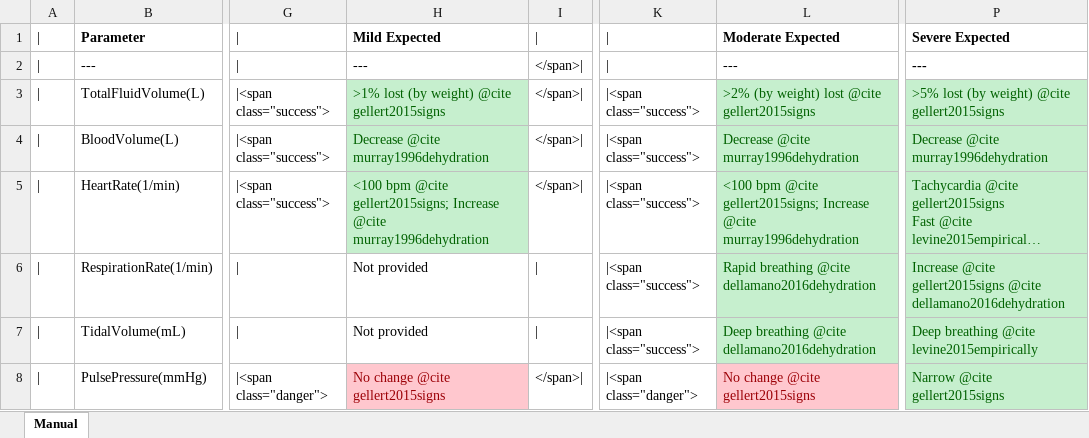
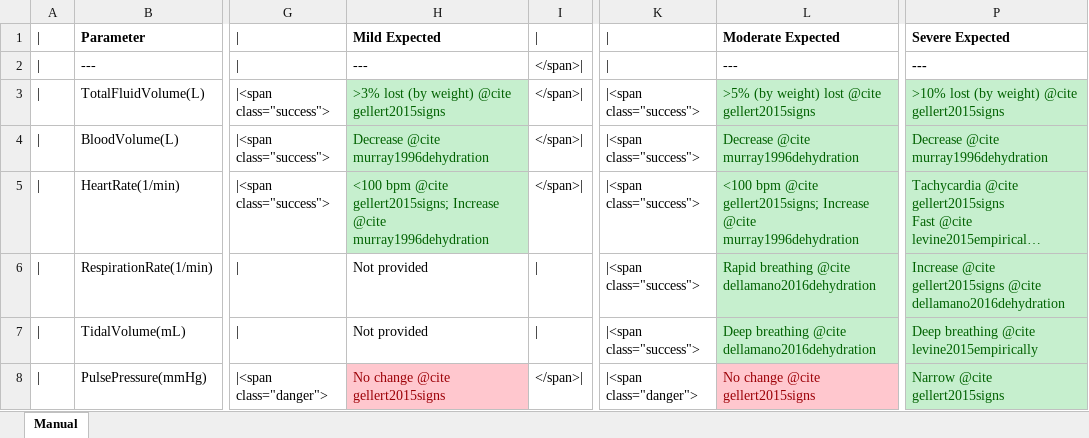
Before and after one commit to Buzzardleg2000/Pulse, an Excel workbook: data/human/adult/validation/Scenarios/DehydrationManual.xlsx, sheet Manual, drawn as a sheet; only a part is shown, gaps mark what is left out; long unchanged cells end in …; values as stored, in another font and other column widths than the file's, no borders; the diff names each change by its address in the sheet, - before the commit and + after, or states it on an @@ line.

Commit message:
Dehydration validation table tweak.

```diff
--- a/data/human/adult/validation/Scenarios/DehydrationManual.xlsx (sheet Manual)
+++ b/data/human/adult/validation/Scenarios/DehydrationManual.xlsx (sheet Manual)
-H3: >1% lost (by weight) @cite gellert2015signs
+H3: >3% lost (by weight) @cite gellert2015signs
-L3: >2% (by weight) lost @cite gellert2015signs
+L3: >5% (by weight) lost @cite gellert2015signs
-P3: >5% lost (by weight) @cite gellert2015signs
+P3: >10% lost (by weight) @cite gellert2015signs
```
Also changed, not shown: 1 other file.
